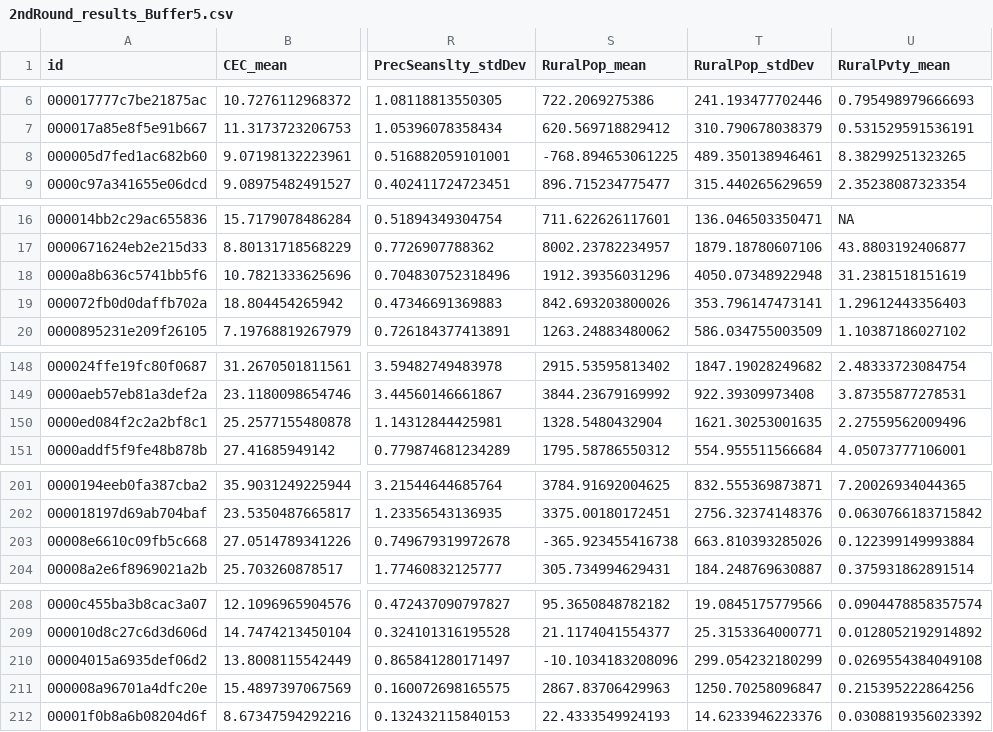
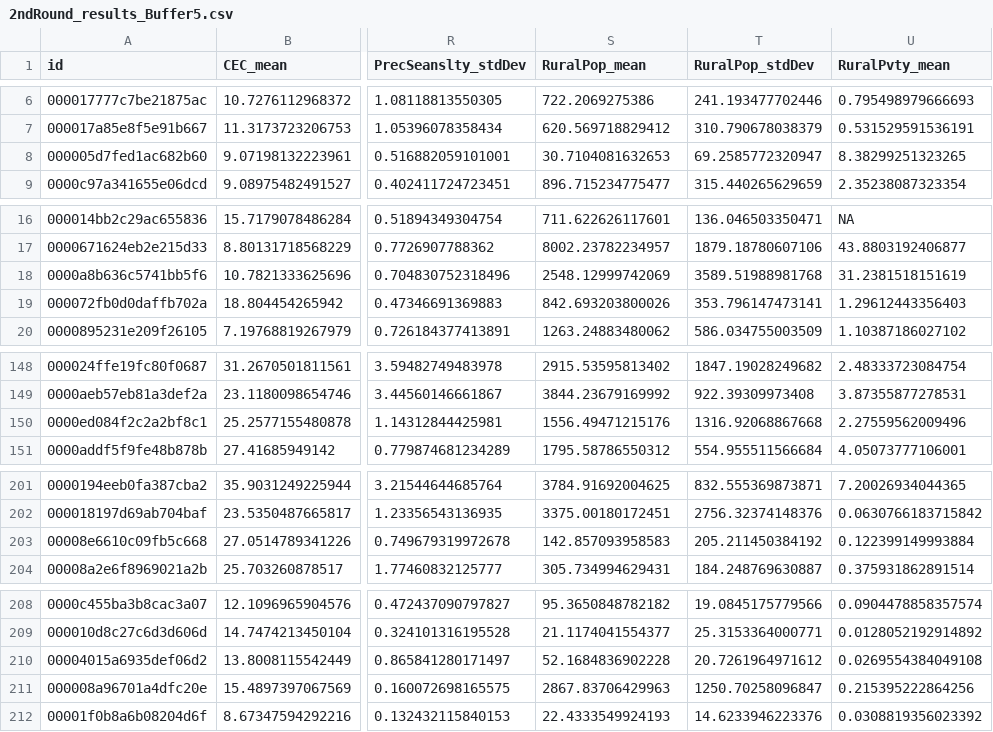
Before and after one commit to jbukoski/RestorationMetaAnalysis, a CSV file: R/2ndRound_results_Buffer5.csv, drawn as a sheet; only a part is shown, gaps mark what is left out; the diff covers the shown part only; the diff names each change by its address in the sheet, - before the commit and + after, or states it on an @@ line.

```diff
--- a/R/2ndRound_results_Buffer5.csv
+++ b/R/2ndRound_results_Buffer5.csv
-S8 (RuralPop_mean): -768.894653061225
+S8 (RuralPop_mean): 30.7104081632653
-T8 (RuralPop_stdDev): 489.350138946461
+T8 (RuralPop_stdDev): 69.2585772320947
-S18 (RuralPop_mean): 1912.39356031296
+S18 (RuralPop_mean): 2548.12999742069
-T18 (RuralPop_stdDev): 4050.07348922948
+T18 (RuralPop_stdDev): 3589.51988981768
-S150 (RuralPop_mean): 1328.5480432904
+S150 (RuralPop_mean): 1556.49471215176
-T150 (RuralPop_stdDev): 1621.30253001635
+T150 (RuralPop_stdDev): 1316.92068867668
-S203 (RuralPop_mean): -365.923455416738
+S203 (RuralPop_mean): 142.857093958583
-T203 (RuralPop_stdDev): 663.810393285026
+T203 (RuralPop_stdDev): 205.211450384192
-S210 (RuralPop_mean): -10.1034183208096
+S210 (RuralPop_mean): 52.1684836902228
-T210 (RuralPop_stdDev): 299.054232180299
+T210 (RuralPop_stdDev): 20.7261964971612
```
Also changed, not shown: 5 edited cells elsewhere in this file, R/2ndRound_results_Buffer10.csv, R/2ndRound_results_Buffer100.csv, 4 other files.
